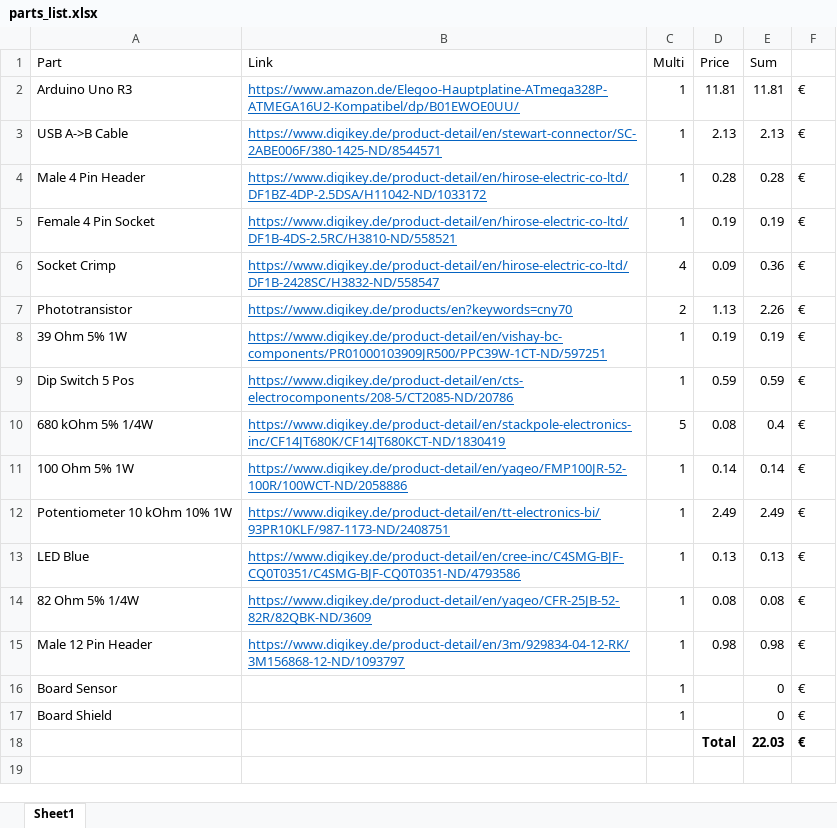
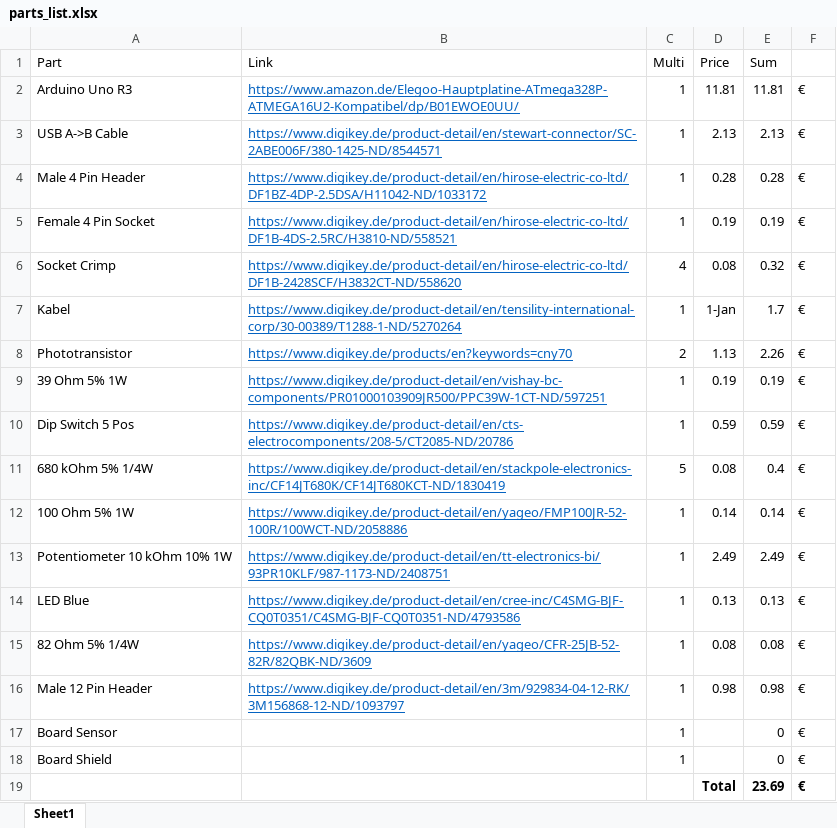
Before and after one commit to SENERGY-Platform/electricity-meter-controller, an Excel workbook: parts_list.xlsx, sheet Sheet1, drawn as a sheet; values as stored, in another font and other column widths than the file's, no borders; addresses are those after the commit; the diff names each change by its address in the sheet, - before the commit and + after, or states it on an @@ line.

Commit message:
added cable

```diff
--- a/parts_list.xlsx (sheet Sheet1)
+++ b/parts_list.xlsx (sheet Sheet1)
-B6 (Link): https://www.digikey.de/product-detail/en/hirose-electric-co-ltd/DF1B-2428SC/H3832-ND/558547
+B6 (Link): https://www.digikey.de/product-detail/en/hirose-electric-co-ltd/DF1B-2428SCF/H3832CT-ND/558620
-D6 (Price): 0.09
+D6 (Price): 0.08
-E6 (Sum): 0.36
+E6 (Sum): 0.32
+row 7: Kabel | https://www.digikey.de/product-detail/en/tensility-international-corp/30-00389/T1288-1-ND/5270264 | 1 | 1-Jan | 1.7 | €
-E19 (Sum): 22.03
+E19 (Sum): 23.69
```
Also changed, not shown: formulas that keep their value.
